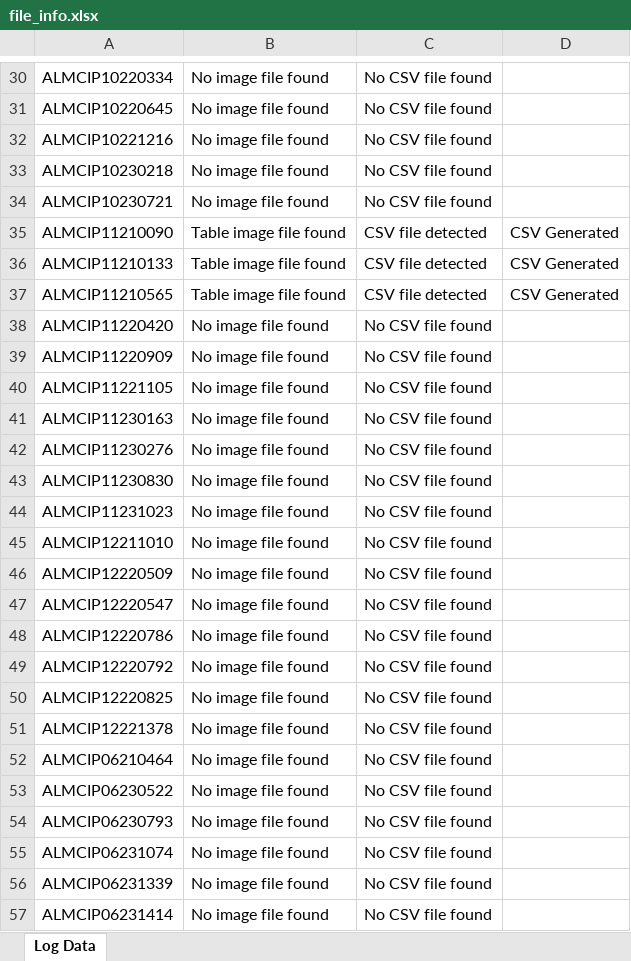
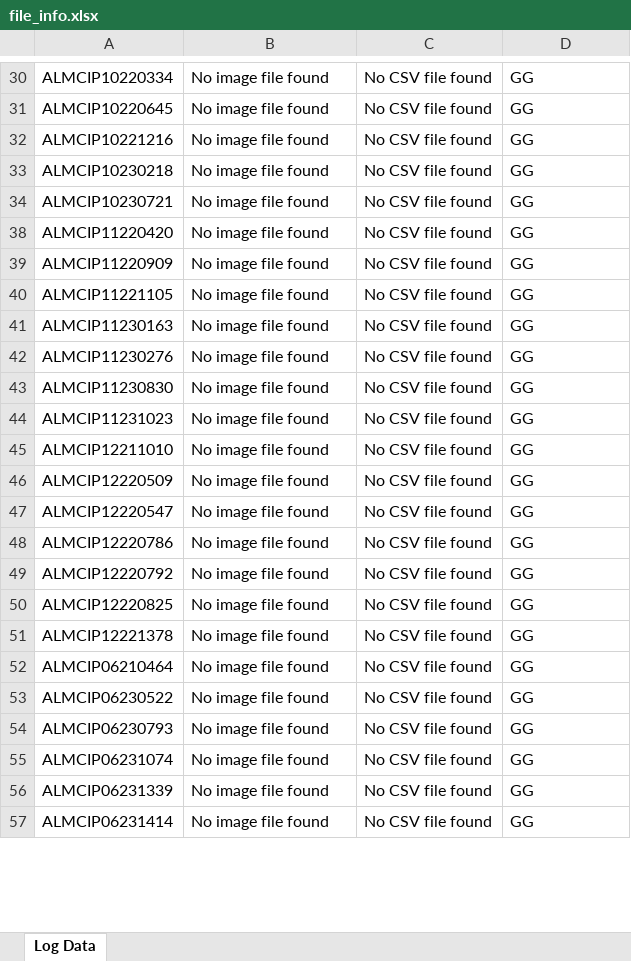
Before and after one commit to Jacky0111/Consignment-Itemized-Data, an Excel workbook: file_info.xlsx, sheet Log Data, drawn as a sheet; only a part is shown, gaps mark what is left out; values as stored, in another font and other column widths than the file's, no cell formats; removed rows and columns are numbered as before the commit, all else as after; the diff covers the shown part only; the diff names each change by its address in the sheet, - before the commit and + after, or states it on an @@ line.

```diff
--- a/file_info.xlsx (sheet Log Data)
+++ b/file_info.xlsx (sheet Log Data)
-D30:D34: (empty)
+D30:D34: GG
-row 35: ALMCIP11210090 | Table image file found | CSV file detected | CSV Generated
-row 36: ALMCIP11210133 | Table image file found | CSV file detected | CSV Generated
-row 37: ALMCIP11210565 | Table image file found | CSV file detected | CSV Generated
-D38:D57: (empty)
+D38:D57: GG
```
Also changed, not shown: 19 added rows, 156 removed rows and 216 edited cells elsewhere in this sheet, cell formats, hidden cells.
